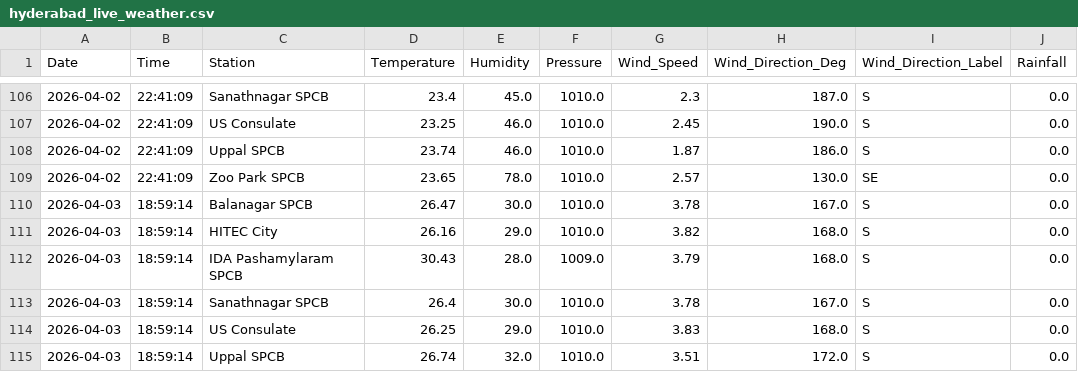
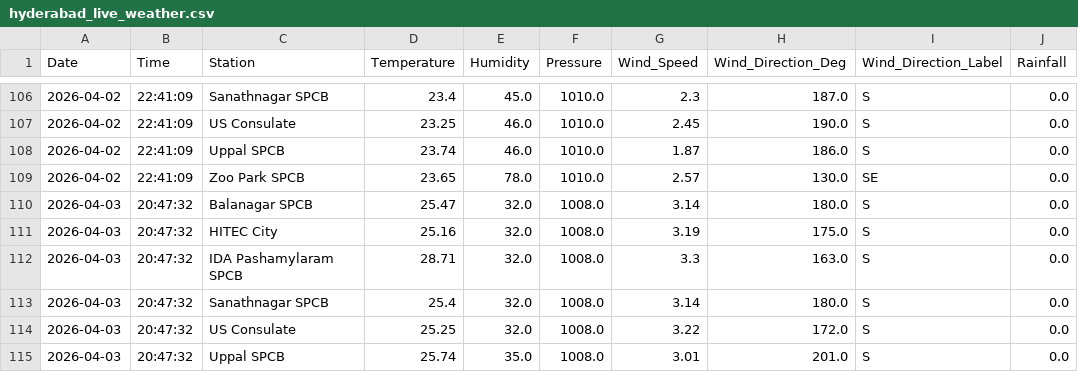
Before and after one commit to Rohan0639/aqi-prediction-ml, a CSV file: data/hyderabad_live_weather.csv, drawn as a sheet; only a part is shown, gaps mark what is left out; the diff covers the shown part only.

```diff
--- a/data/hyderabad_live_weather.csv
+++ b/data/hyderabad_live_weather.csv
@@ -109,7 +109,7 @@ Date,Time,Station,Temperature,Humidity,Pressure,Wind_Speed,Wind_Direction_Deg,Wi
 2026-04-02,22:41:09,Zoo Park SPCB,23.65,78.0,1010.0,2.57,130.0,SE,0.0
-2026-04-03,18:59:14,Balanagar SPCB,26.47,30.0,1010.0,3.78,167.0,S,0.0
-2026-04-03,18:59:14,HITEC City,26.16,29.0,1010.0,3.82,168.0,S,0.0
-2026-04-03,18:59:14,IDA Pashamylaram SPCB,30.43,28.0,1009.0,3.79,168.0,S,0.0
-2026-04-03,18:59:14,Sanathnagar SPCB,26.4,30.0,1010.0,3.78,167.0,S,0.0
-2026-04-03,18:59:14,US Consulate,26.25,29.0,1010.0,3.83,168.0,S,0.0
-2026-04-03,18:59:14,Uppal SPCB,26.74,32.0,1010.0,3.51,172.0,S,0.0
+2026-04-03,20:47:32,Balanagar SPCB,25.47,32.0,1008.0,3.14,180.0,S,0.0
+2026-04-03,20:47:32,HITEC City,25.16,32.0,1008.0,3.19,175.0,S,0.0
+2026-04-03,20:47:32,IDA Pashamylaram SPCB,28.71,32.0,1008.0,3.3,163.0,S,0.0
+2026-04-03,20:47:32,Sanathnagar SPCB,25.4,32.0,1008.0,3.14,180.0,S,0.0
+2026-04-03,20:47:32,US Consulate,25.25,32.0,1008.0,3.22,172.0,S,0.0
+2026-04-03,20:47:32,Uppal SPCB,25.74,35.0,1008.0,3.01,201.0,S,0.0
```
Also changed, not shown: 7 edited cells elsewhere in this file, data/live_aqi_dataset.csv.
